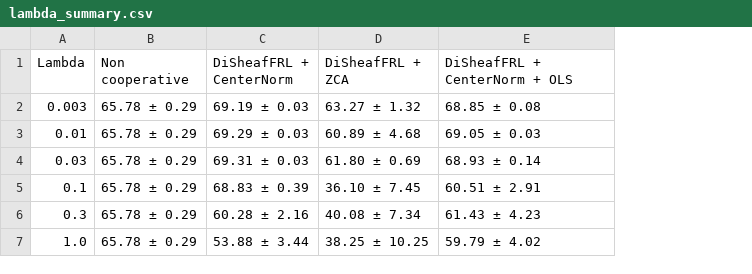
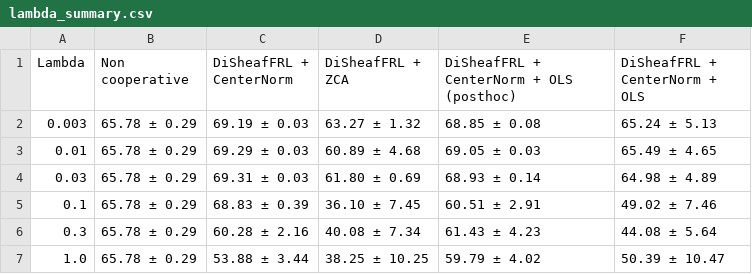
Before and after one commit to SPAICOM/sheaf-based-federated-representation-learning, a CSV file: results/mnist_4agents_shift/maps/lambda_summary.csv, drawn as a sheet; the diff names each change by its address in the sheet, - before the commit and + after, or states it on an @@ line.

Commit message:
updated mnist maps results

```diff
--- a/results/mnist_4agents_shift/maps/lambda_summary.csv
+++ b/results/mnist_4agents_shift/maps/lambda_summary.csv
+column F (DiSheafFRL + CenterNorm + OLS), rows 2-7: 65.24 ± 5.13 | 65.49 ± 4.65 | 64.98 ± 4.89 | 49.02 ± 7.46 | 44.08 ± 5.64 | 50.39 ± 10.47
-E1: DiSheafFRL + CenterNorm + OLS
+E1: DiSheafFRL + CenterNorm + OLS (posthoc)
```
Also changed, not shown: results/mnist_4agents_shift/maps/pilot_summary.csv, 13 other files.
